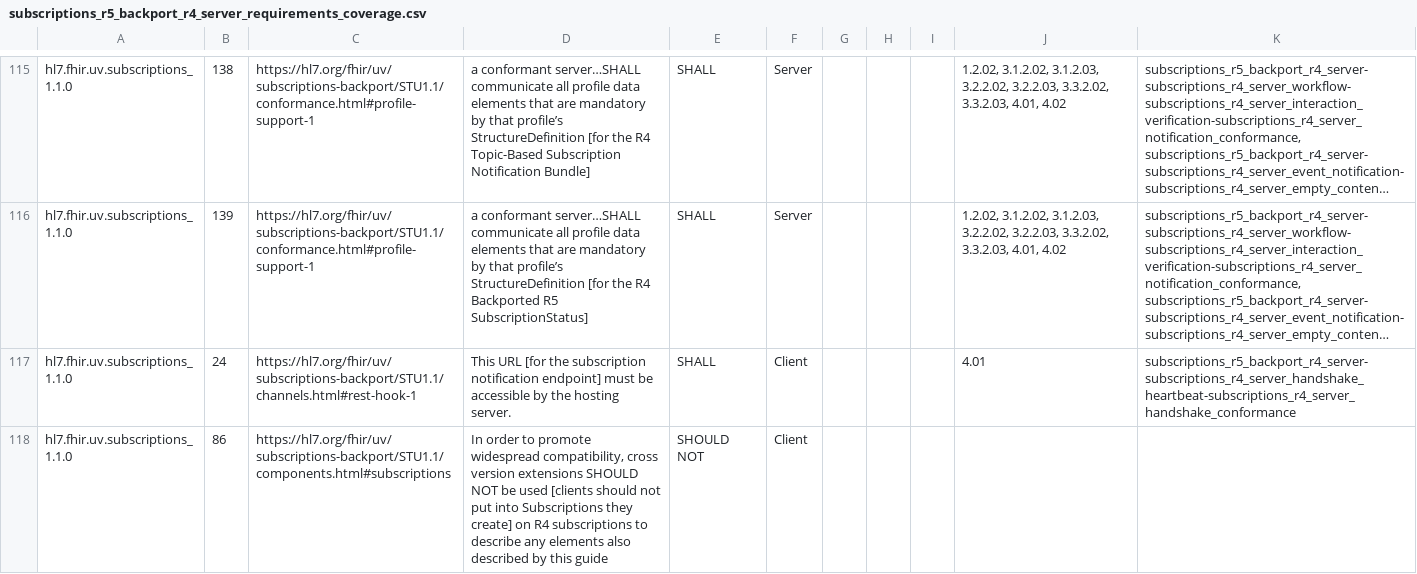
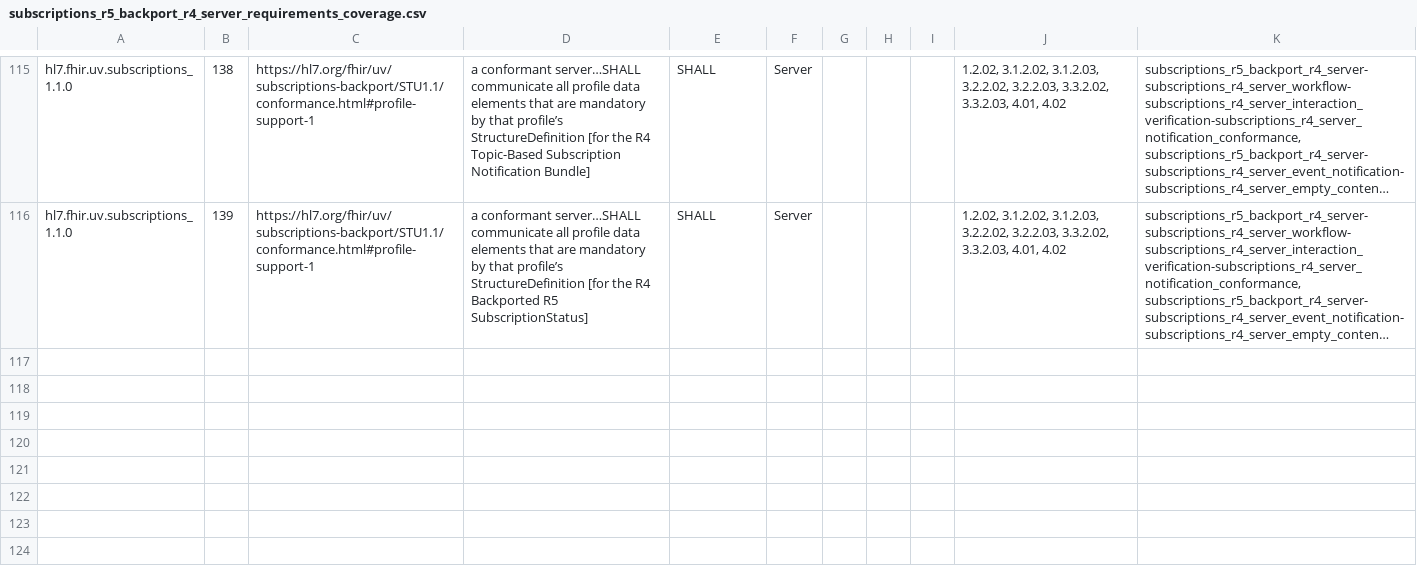
Before and after one commit to inferno-framework/subscriptions-test-kit, a CSV file: lib/subscriptions_test_kit/requirements/generated/subscriptions_r5_backport_r4_server_requirements_coverage.csv, drawn as a sheet; only a part is shown, gaps mark what is left out; long unchanged cells end in …; the diff names each change by its address in the sheet, - before the commit and + after, or states it on an @@ line.

Commit message:
requirement fix

```diff
--- a/lib/subscriptions_test_kit/requirements/generated/subscriptions_r5_backport_r4_server_requirements_coverage.csv
+++ b/lib/subscriptions_test_kit/requirements/generated/subscriptions_r5_backport_r4_server_requirements_coverage.csv
-row 117: hl7.fhir.uv.subscriptions_1.1.0 | 24 | https://hl7.org/fhir/uv/subscriptions-backport/STU1.1/channels.html#rest-hook-1 | This URL [for the subscription notification endpoint] must be accessible by the hosting server. | SHALL | Client |  |  |  | 4.01 | subscriptions_r5_backport_r4_server-subscriptions_r4_server_handshake_heartbeat-subscriptions_r4_server_handshake_conformance
-row 118: hl7.fhir.uv.subscriptions_1.1.0 | 86 | https://hl7.org/fhir/uv/subscriptions-backport/STU1.1/components.html#subscriptions | In order to promote widespread compatibility, cross version extensions SHOULD NOT be used [clients should not put into Subscriptions they create] on R4 subscriptions to describe any elements also described by this guide | SHOULD NOT | Client
```
Also changed, not shown: lib/subscriptions_test_kit/requirements/generated/subscriptions_r5_backport_r4_client_requirements_coverage.csv, 2 other files.
